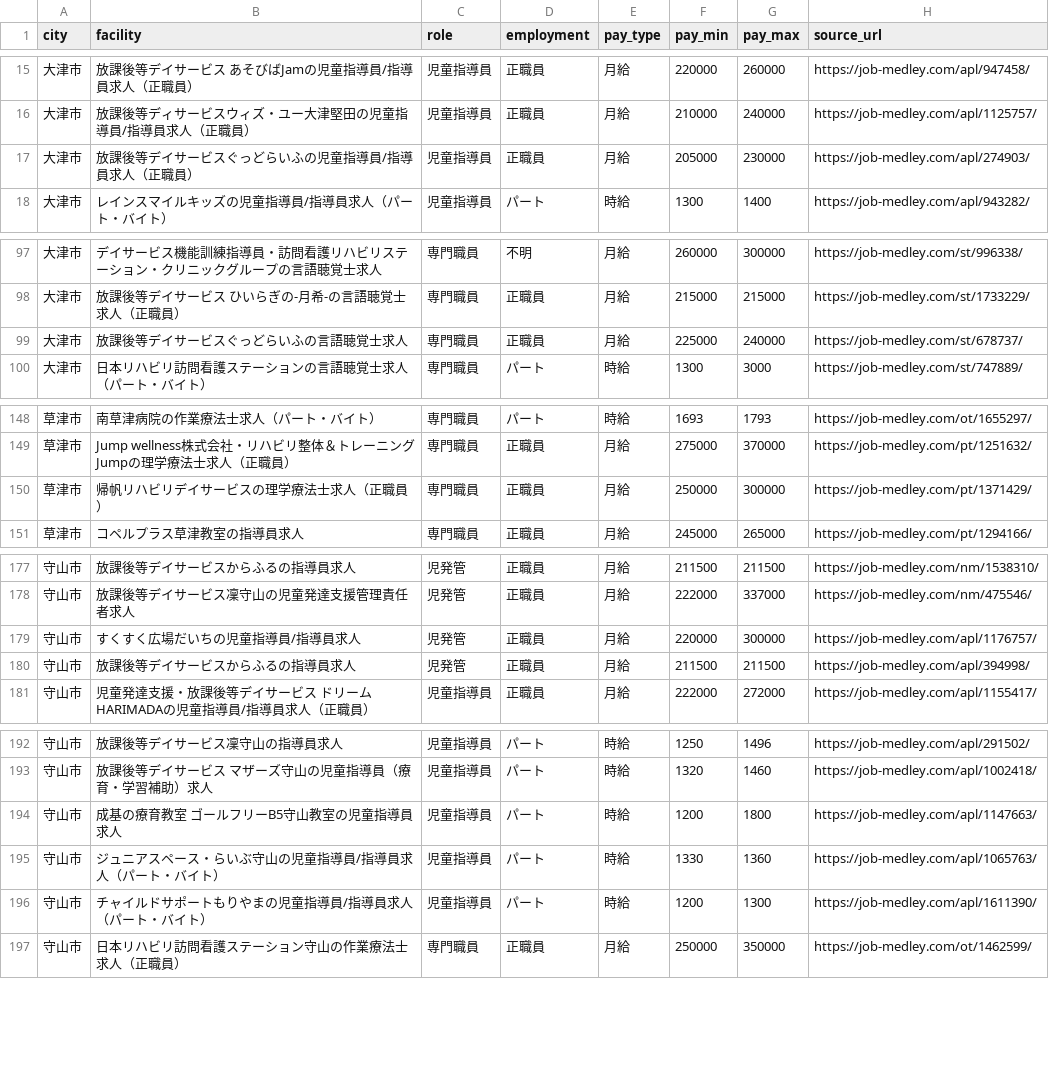
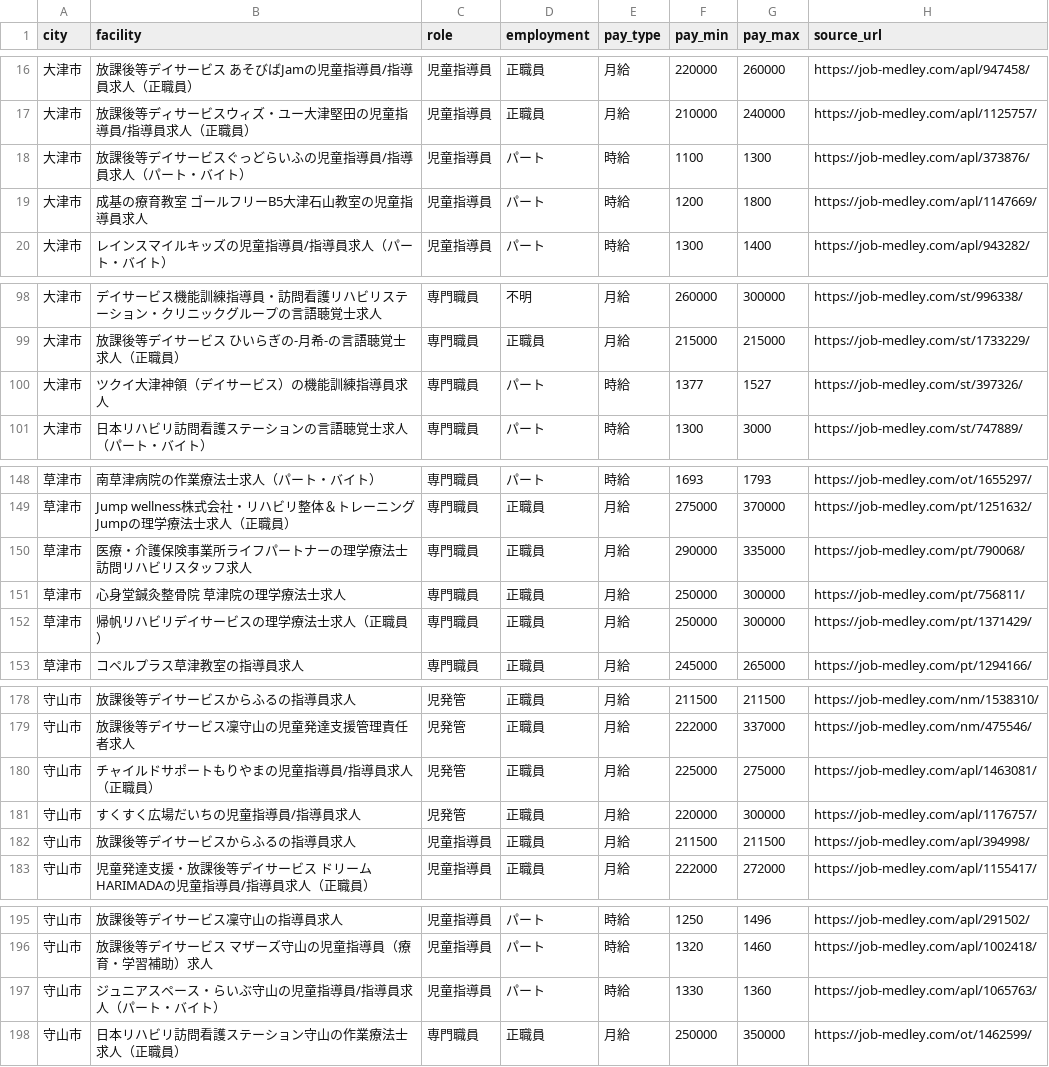
Before and after one commit to inoueakyoto-sketch/daycare-salary-report, a CSV file: data/jobs_raw.csv, drawn as a sheet; only a part is shown, gaps mark what is left out; the diff covers the shown part only.

```diff
--- a/data/jobs_raw.csv
+++ b/data/jobs_raw.csv
@@ -16,3 +17,4 @@ city,facility,role,employment,pay_type,pay_min,pay_max,source_url
 大津市,放課後等ディサービスウィズ・ユー大津堅田の児童指導員/指導員求人（正職員）,児童指導員,正職員,月給,210000,240000,https://job-medley.com/apl/1125757/
-大津市,放課後等デイサービスぐっどらいふの児童指導員/指導員求人（正職員）,児童指導員,正職員,月給,205000,230000,https://job-medley.com/apl/274903/
+大津市,放課後等デイサービスぐっどらいふの児童指導員/指導員求人（パート・バイト）,児童指導員,パート,時給,1100,1300,https://job-medley.com/apl/373876/
+大津市,成基の療育教室 ゴールフリーB5大津石山教室の児童指導員求人,児童指導員,パート,時給,1200,1800,https://job-medley.com/apl/1147669/
 大津市,レインスマイルキッズの児童指導員/指導員求人（パート・バイト）,児童指導員,パート,時給,1300,1400,https://job-medley.com/apl/943282/
@@ -98,3 +99,3 @@ city,facility,role,employment,pay_type,pay_min,pay_max,source_url
 大津市,放課後等デイサービス ひいらぎの-月希-の言語聴覚士求人（正職員）,専門職員,正職員,月給,215000,215000,https://job-medley.com/st/1733229/
-大津市,放課後等デイサービスぐっどらいふの言語聴覚士求人,専門職員,正職員,月給,225000,240000,https://job-medley.com/st/678737/
+大津市,ツクイ大津神領（デイサービス）の機能訓練指導員求人,専門職員,パート,時給,1377,1527,https://job-medley.com/st/397326/
 大津市,日本リハビリ訪問看護ステーションの言語聴覚士求人（パート・バイト）,専門職員,パート,時給,1300,3000,https://job-medley.com/st/747889/
@@ -149,2 +149,4 @@ city,facility,role,employment,pay_type,pay_min,pay_max,source_url
 草津市,Jump wellness株式会社・リハビリ整体＆トレーニングJumpの理学療法士求人（正職員）,専門職員,正職員,月給,275000,370000,https://job-medley.com/pt/1251632/
+草津市,医療・介護保険事業所ライフパートナーの理学療法士訪問リハビリスタッフ求人,専門職員,正職員,月給,290000,335000,https://job-medley.com/pt/790068/
+草津市,心身堂鍼灸整骨院 草津院の理学療法士求人,専門職員,正職員,月給,250000,300000,https://job-medley.com/pt/756811/
 草津市,帰帆リハビリデイサービスの理学療法士求人（正職員）,専門職員,正職員,月給,250000,300000,https://job-medley.com/pt/1371429/
@@ -178,4 +179,5 @@ city,facility,role,employment,pay_type,pay_min,pay_max,source_url
 守山市,放課後等デイサービス凜守山の児童発達支援管理責任者求人,児発管,正職員,月給,222000,337000,https://job-medley.com/nm/475546/
+守山市,チャイルドサポートもりやまの児童指導員/指導員求人（正職員）,児発管,正職員,月給,225000,275000,https://job-medley.com/apl/1463081/
 守山市,すくすく広場だいちの児童指導員/指導員求人,児発管,正職員,月給,220000,300000,https://job-medley.com/apl/1176757/
-守山市,放課後等デイサービスからふるの指導員求人,児発管,正職員,月給,211500,211500,https://job-medley.com/apl/394998/
+守山市,放課後等デイサービスからふるの指導員求人,児童指導員,正職員,月給,211500,211500,https://job-medley.com/apl/394998/
 守山市,児童発達支援・放課後等デイサービス ドリーム HARIMADAの児童指導員/指導員求人（正職員）,児童指導員,正職員,月給,222000,272000,https://job-medley.com/apl/1155417/
@@ -193,5 +196,3 @@ city,facility,role,employment,pay_type,pay_min,pay_max,source_url
 守山市,放課後等デイサービス マザーズ守山の児童指導員（療育・学習補助）求人,児童指導員,パート,時給,1320,1460,https://job-medley.com/apl/1002418/
-守山市,成基の療育教室 ゴールフリーB5守山教室の児童指導員求人,児童指導員,パート,時給,1200,1800,https://job-medley.com/apl/1147663/
 守山市,ジュニアスペース・らいぶ守山の児童指導員/指導員求人（パート・バイト）,児童指導員,パート,時給,1330,1360,https://job-medley.com/apl/1065763/
-守山市,チャイルドサポートもりやまの児童指導員/指導員求人（パート・バイト）,児童指導員,パート,時給,1200,1300,https://job-medley.com/apl/1611390/
 守山市,日本リハビリ訪問看護ステーション守山の作業療法士求人（正職員）,専門職員,正職員,月給,250000,350000,https://job-medley.com/ot/1462599/
```
Also changed, not shown: 4 added rows, 3 removed rows, 8 moved rows and 20 edited cells elsewhere in this file, 1 other file.
